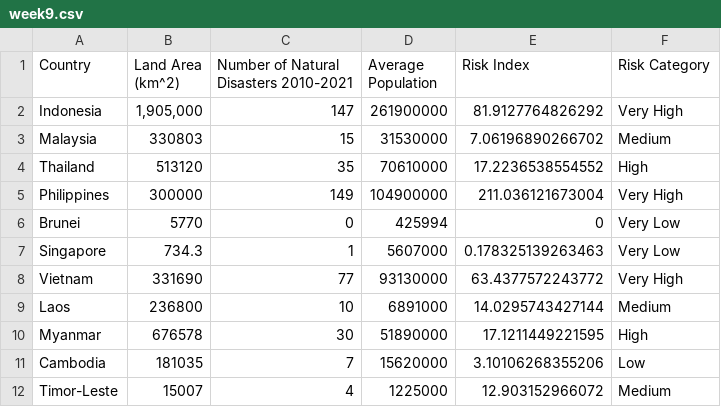
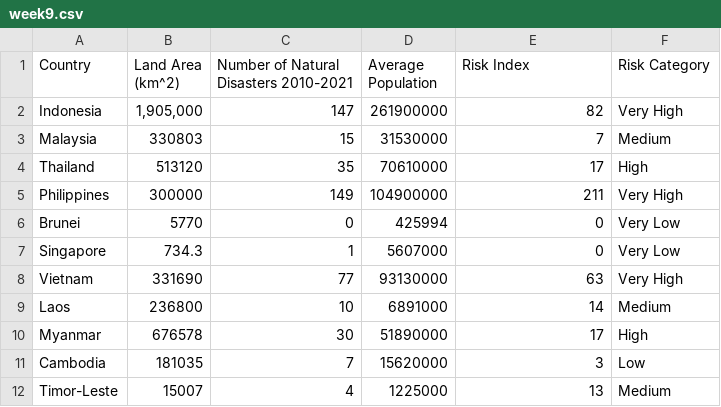
Before and after one commit to JuanNathan/FIT3179, a CSV file: Week9HW/week9.csv, drawn as a sheet.

Commit message:
Update week9.csv

```diff
--- a/Week9HW/week9.csv
+++ b/Week9HW/week9.csv
@@ -1,12 +1,12 @@
 Country,Land Area (km^2),Number of Natural Disasters 2010-2021,Average Population,Risk Index,Risk Category
-Indonesia,"1,905,000",147,261900000,81.9127764826292,Very High
-Malaysia,330803,15,31530000,7.06196890266702,Medium
-Thailand,513120,35,70610000,17.2236538554552,High
-Philippines,300000,149,104900000,211.036121673004,Very High
+Indonesia,"1,905,000",147,261900000,82,Very High
+Malaysia,330803,15,31530000,7,Medium
+Thailand,513120,35,70610000,17,High
+Philippines,300000,149,104900000,211,Very High
 Brunei,5770,0,425994,0,Very Low
-Singapore,734.3,1,5607000,0.178325139263463,Very Low
-Vietnam,331690,77,93130000,63.4377572243772,Very High
-Laos,236800,10,6891000,14.0295743427144,Medium
-Myanmar,676578,30,51890000,17.1211449221595,High
-Cambodia,181035,7,15620000,3.10106268355206,Low
-Timor-Leste,15007,4,1225000,12.903152966072,Medium
+Singapore,734.3,1,5607000,0,Very Low
+Vietnam,331690,77,93130000,63,Very High
+Laos,236800,10,6891000,14,Medium
+Myanmar,676578,30,51890000,17,High
+Cambodia,181035,7,15620000,3,Low
+Timor-Leste,15007,4,1225000,13,Medium
```
